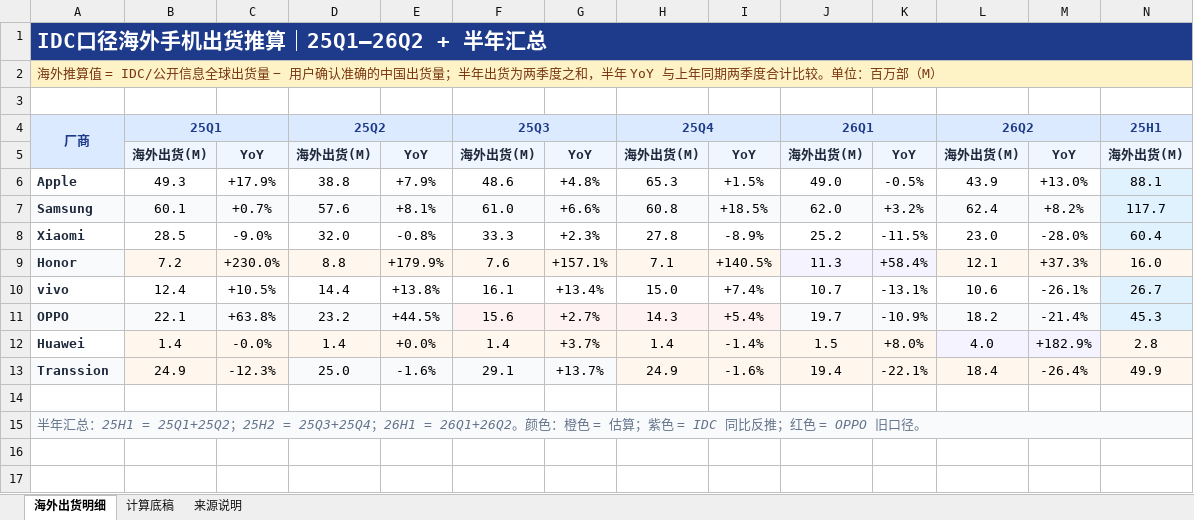
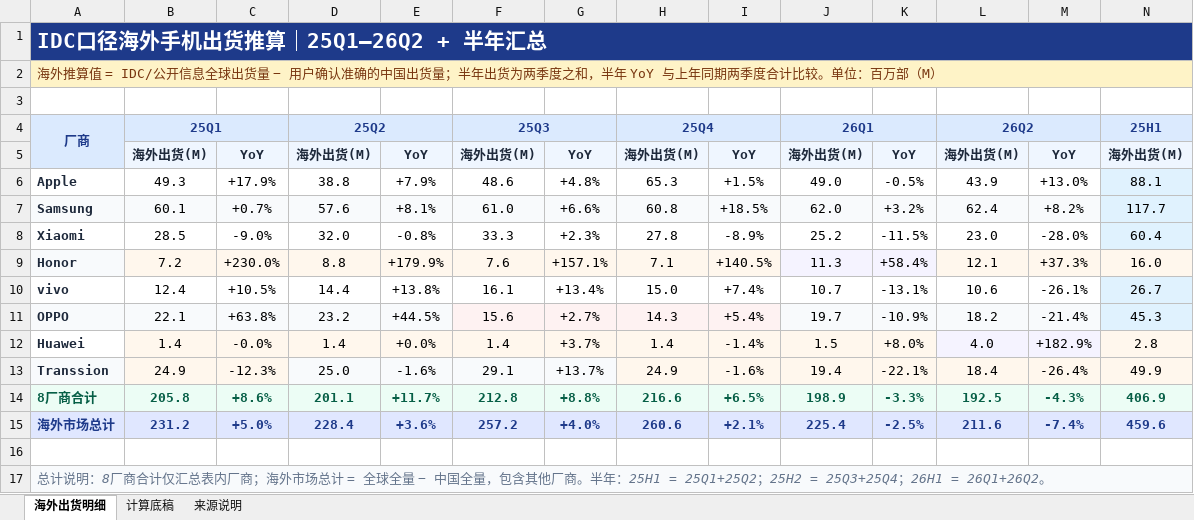
Before and after one commit to ruoxipei/idc-dashboard, an Excel workbook: downloads/IDC海外手机出货_25Q1-26Q2.xlsx, sheet 海外出货明细, drawn as a sheet; only a part is shown; values as stored, in another font and other column widths than the file's, no borders; addresses are those after the commit; rows hold the shown columns only; the diff names each change by its address in the sheet, - before the commit and + after, or states it on an @@ line.

```diff
--- a/downloads/IDC海外手机出货_25Q1-26Q2.xlsx (sheet 海外出货明细)
+++ b/downloads/IDC海外手机出货_25Q1-26Q2.xlsx (sheet 海外出货明细)
+row 14: 8厂商合计 | 205.8 | +8.6% | 201.1 | +11.7% | 212.8 | +8.8% | 216.6 | +6.5% | 198.9 | -3.3% | 192.5 | -4.3% | 406.9
+row 15: 海外市场总计 | 231.2 | +5.0% | 228.4 | +3.6% | 257.2 | +4.0% | 260.6 | +2.1% | 225.4 | -2.5% | 211.6 | -7.4% | 459.6
-A17: 半年汇总：25H1 = 25Q1+25Q2；25H2 = 25Q3+25Q4；26H1 = 26Q1+26Q2。颜色：橙色 = 估算；紫色 = IDC 同比反推；红色 = OPPO 旧口径。
+A17: 总计说明：8厂商合计仅汇总表内厂商；海外市场总计 = 全球全量 − 中国全量，包含其他厂商。半年：25H1 = 25Q1+25Q2；25H2 = 25Q3+25Q4；26H1 = 26Q1+26Q2。
```
Also changed, not shown: sheet 计算底稿, 2 other files.
